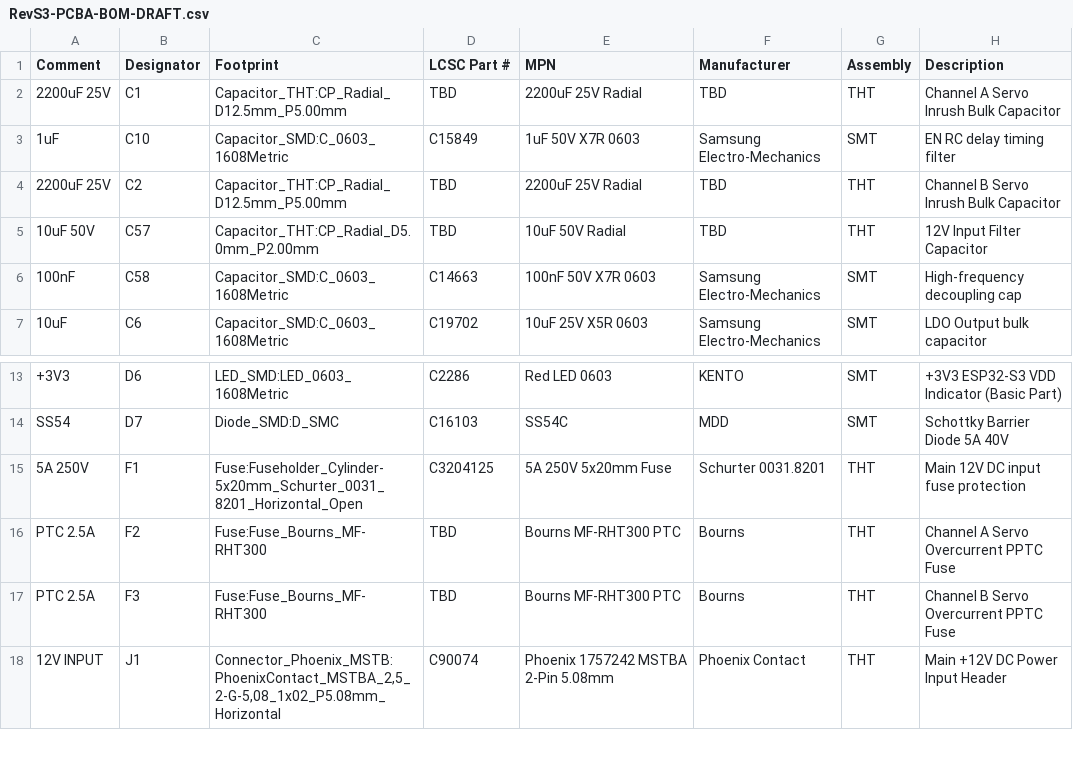
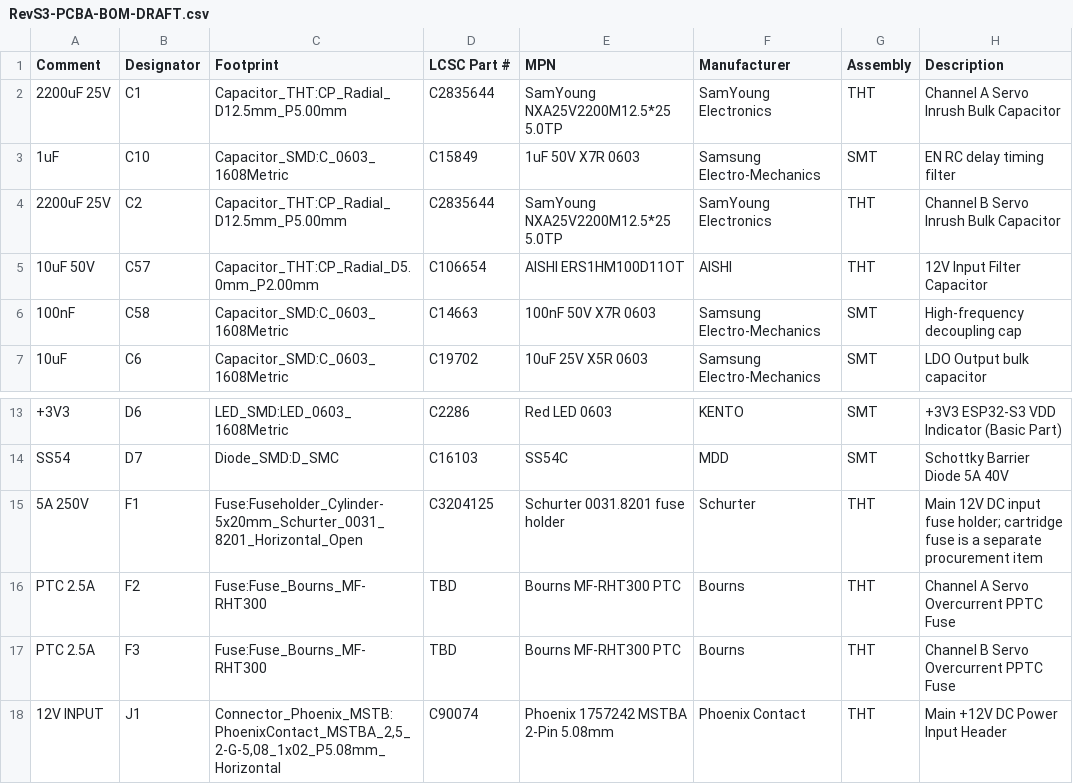
Before and after one commit to Masterltb/pcb, a CSV file: assembly/rev_s3/draft/RevS3-PCBA-BOM-DRAFT.csv, drawn as a sheet; only a part is shown, gaps mark what is left out; the diff names each change by its address in the sheet, - before the commit and + after, or states it on an @@ line.

Commit message:
fix: prepare RevS3 mixed PCBA sourcing and export guard

```diff
--- a/assembly/rev_s3/draft/RevS3-PCBA-BOM-DRAFT.csv
+++ b/assembly/rev_s3/draft/RevS3-PCBA-BOM-DRAFT.csv
-D2 (LCSC Part #): TBD
+D2 (LCSC Part #): C2835644
-E2 (MPN): 2200uF 25V Radial
+E2 (MPN): SamYoung NXA25V2200M12.5*25 5.0TP
-F2 (Manufacturer): TBD
+F2 (Manufacturer): SamYoung Electronics
-D4 (LCSC Part #): TBD
+D4 (LCSC Part #): C2835644
-E4 (MPN): 2200uF 25V Radial
+E4 (MPN): SamYoung NXA25V2200M12.5*25 5.0TP
-F4 (Manufacturer): TBD
+F4 (Manufacturer): SamYoung Electronics
-D5 (LCSC Part #): TBD
+D5 (LCSC Part #): C106654
-E5 (MPN): 10uF 50V Radial
+E5 (MPN): AISHI ERS1HM100D11OT
-F5 (Manufacturer): TBD
+F5 (Manufacturer): AISHI
-E15 (MPN): 5A 250V 5x20mm Fuse
+E15 (MPN): Schurter 0031.8201 fuse holder
-F15 (Manufacturer): Schurter 0031.8201
+F15 (Manufacturer): Schurter
-H15 (Description): …input fuse protection
+H15 (Description): …input fuse holder; cartridge fuse is a separate procurement item
```
Also changed, not shown: 2 other files.
